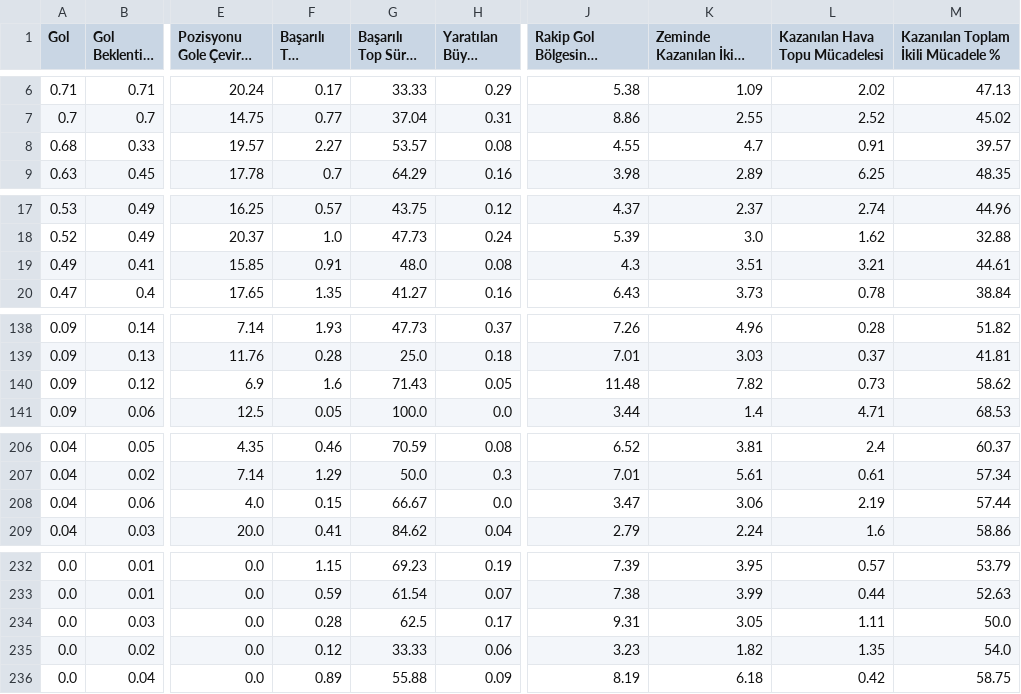
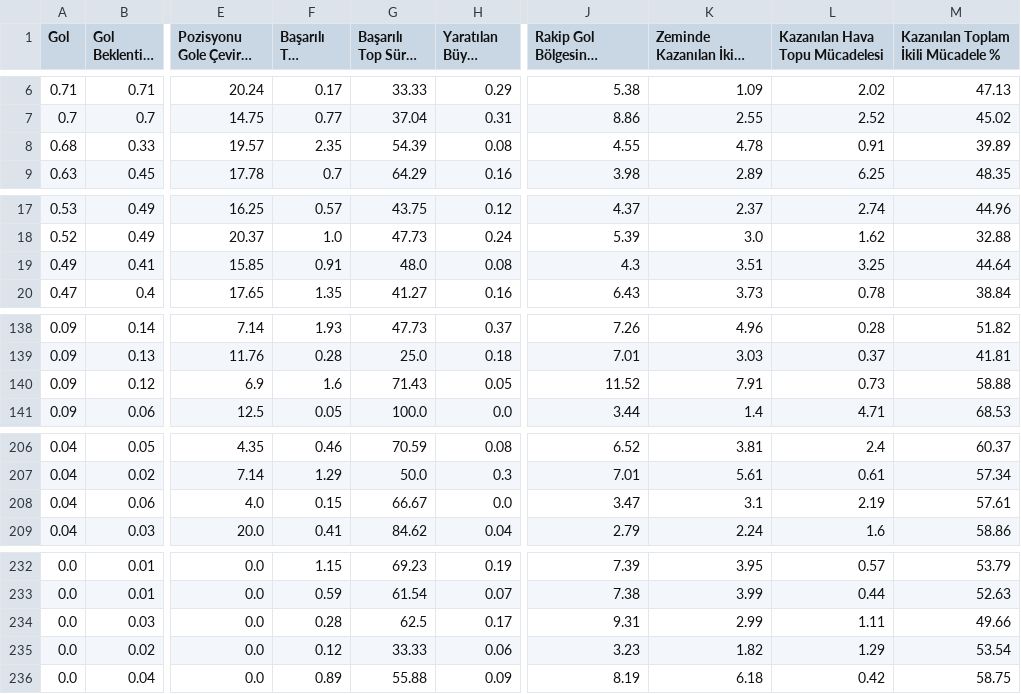
Before and after one commit to scatterradarcsv/csv_scatter_radar_15matches_per90_noPos, a CSV file: forwards.csv, drawn as a sheet; only a part is shown, gaps mark what is left out; long unchanged cells end in …; the diff covers the shown part only; the diff names each change by its address in the sheet, - before the commit and + after, or states it on an @@ line.

Commit message:
Updated forwards.csv

```diff
--- a/forwards.csv
+++ b/forwards.csv
-F8 (Başarılı Top Sürme): 2.27
+F8 (Başarılı Top Sürme): 2.35
-G8 (Başarılı Top Sürme %): 53.57
+G8 (Başarılı Top Sürme %): 54.39
-K8 (Zeminde Kazanılan İkili Mücadele): 4.7
+K8 (Zeminde Kazanılan İkili Mücadele): 4.78
-M8: 39.57
+M8: 39.89
-L19 (Kazanılan Hava Topu Mücadelesi): 3.21
+L19 (Kazanılan Hava Topu Mücadelesi): 3.25
-M19: 44.61
+M19: 44.64
-J140: 11.48
+J140: 11.52
-K140 (Zeminde Kazanılan İkili Mücadele): 7.82
+K140 (Zeminde Kazanılan İkili Mücadele): 7.91
-M140: 58.62
+M140: 58.88
-K208 (Zeminde Kazanılan İkili Mücadele): 3.06
+K208 (Zeminde Kazanılan İkili Mücadele): 3.1
-M208: 57.44
+M208: 57.61
-K234 (Zeminde Kazanılan İkili Mücadele): 3.05
+K234 (Zeminde Kazanılan İkili Mücadele): 2.99
-M234: 50.0
+M234: 49.66
-L235 (Kazanılan Hava Topu Mücadelesi): 1.35
+L235 (Kazanılan Hava Topu Mücadelesi): 1.29
-M235: 54.0
+M235: 53.54
```
Also changed, not shown: 3 edited cells elsewhere in this file.
